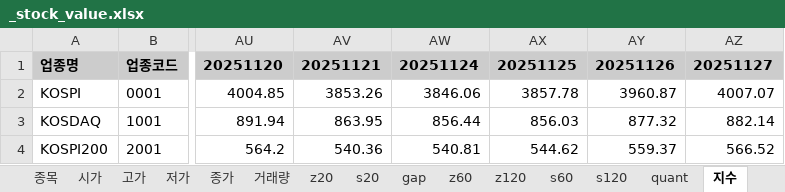
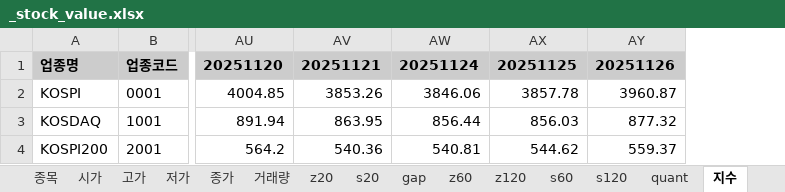
Before and after one commit to alicia-eunsil/dr_stock, an Excel workbook: _stock_value.xlsx, sheet 지수, drawn as a sheet; only a part is shown, gaps mark what is left out; values as stored, in another font and other column widths than the file's, no borders; the diff names each change by its address in the sheet, - before the commit and + after, or states it on an @@ line.

```diff
--- a/_stock_value.xlsx (sheet 지수)
+++ b/_stock_value.xlsx (sheet 지수)
-column AZ, rows 1-4: 20251127 | 4007.07 | 882.14 | 566.52
```
Also changed, not shown: sheet s60, sheet quant, sheet z60, sheet gap, sheet s20, sheet z20, 2 more sheets.
